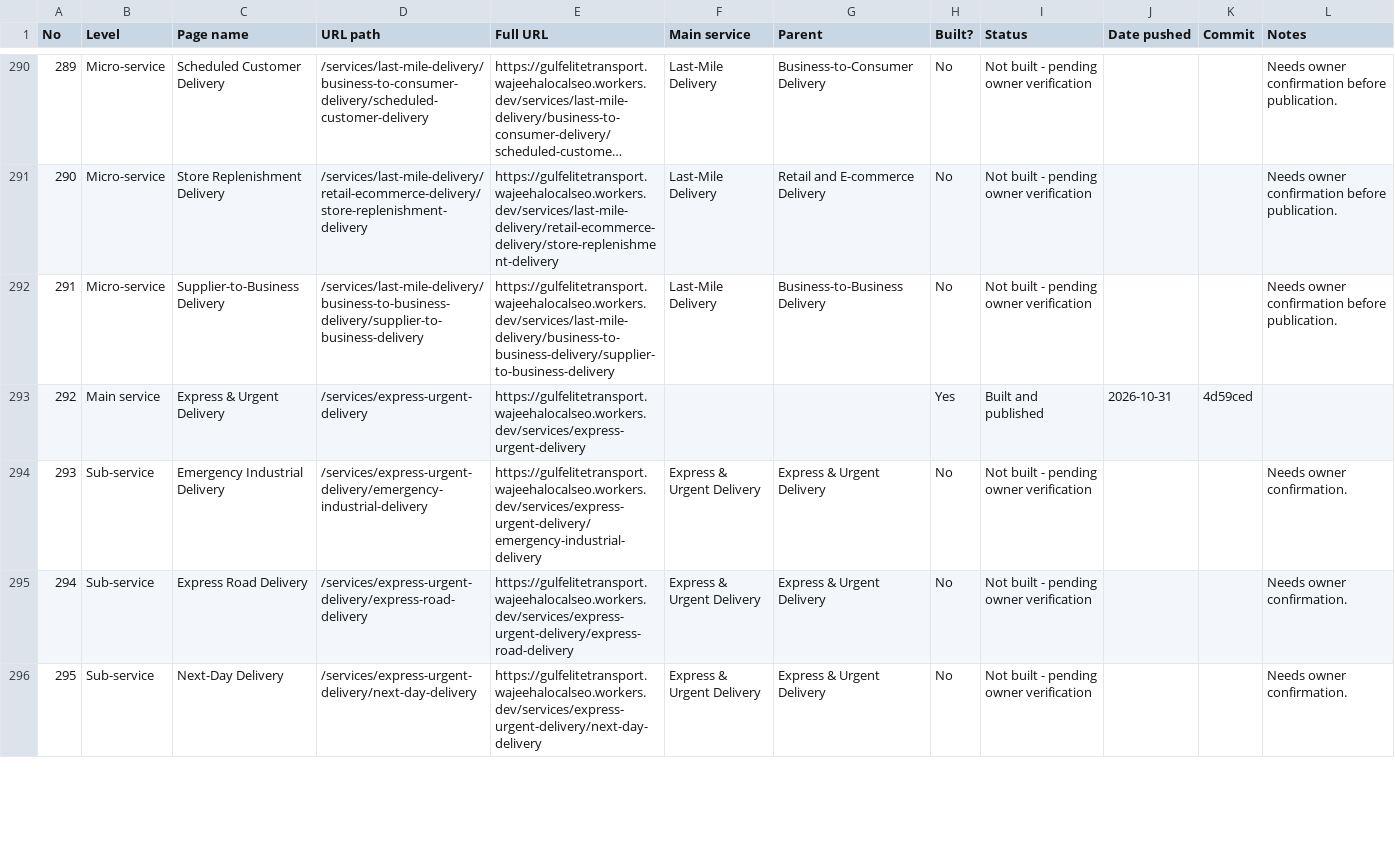
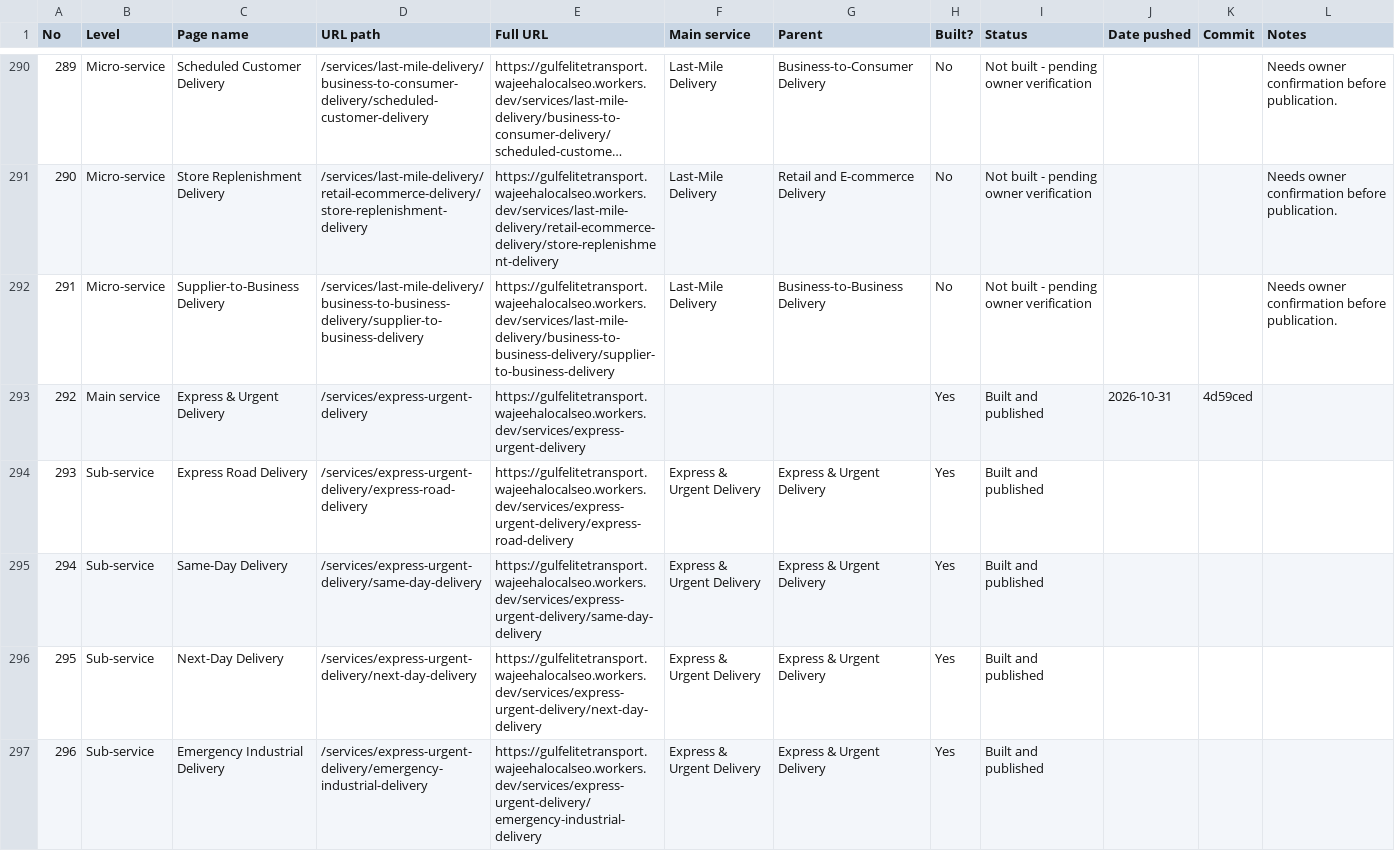
Before and after one commit to wajeehalocalseo-hue/gulfelitetransport, a CSV file: docs/page-tracker.csv, drawn as a sheet; only a part is shown, gaps mark what is left out; long unchanged cells end in …; removed rows and columns are numbered as before the commit, all else as after; the diff covers the shown part only; the diff names each change by its address in the sheet, - before the commit and + after, or states it on an @@ line.

Commit message:
Batch 10: 10 express and urgent delivery pages (5 sub-services, 5 micro-services); page tracker updated

```diff
--- a/docs/page-tracker.csv
+++ b/docs/page-tracker.csv
-row 294: 293 | Sub-service | Emergency Industrial Delivery | /services/express-urgent-delivery/emergency-industrial-delivery | https://gulfelitetransport.wajeehalocalseo.workers.dev/services/express-urgent-delivery/emergency-industrial-delivery | Express & Urgent Delivery | Express & Urgent Delivery | No | Not built - pending owner verification |  |  | Needs owner confirmation.
@@ column A (No) renumbered from row 294 down @@
-H294 (Built?): No
+H294 (Built?): Yes
-I294 (Status): Not built - pending owner verification
+I294 (Status): Built and published
-L294 (Notes): Needs owner confirmation.
+L294 (Notes): (empty)
+row 295: 294 | Sub-service | Same-Day Delivery | /services/express-urgent-delivery/same-day-delivery | https://gulfelitetransport.wajeehalocalseo.workers.dev/services/express-urgent-delivery/same-day-delivery | Express & Urgent Delivery | Express & Urgent Delivery | Yes | Built and published
-H296 (Built?): No
+H296 (Built?): Yes
-I296 (Status): Not built - pending owner verification
+I296 (Status): Built and published
-L296 (Notes): Needs owner confirmation.
+L296 (Notes): (empty)
+row 297: 296 | Sub-service | Emergency Industrial Delivery | /services/express-urgent-delivery/emergency-industrial-delivery | https://gulfelitetransport.wajeehalocalseo.workers.dev/services/express-urgent-delivery/emergency-industrial-delivery | Express & Urgent Delivery | Express & Urgent Delivery | Yes | Built and published
```
Also changed, not shown: 5 added rows, 7 removed rows and 23 edited cells elsewhere in this file, 3 other files.
